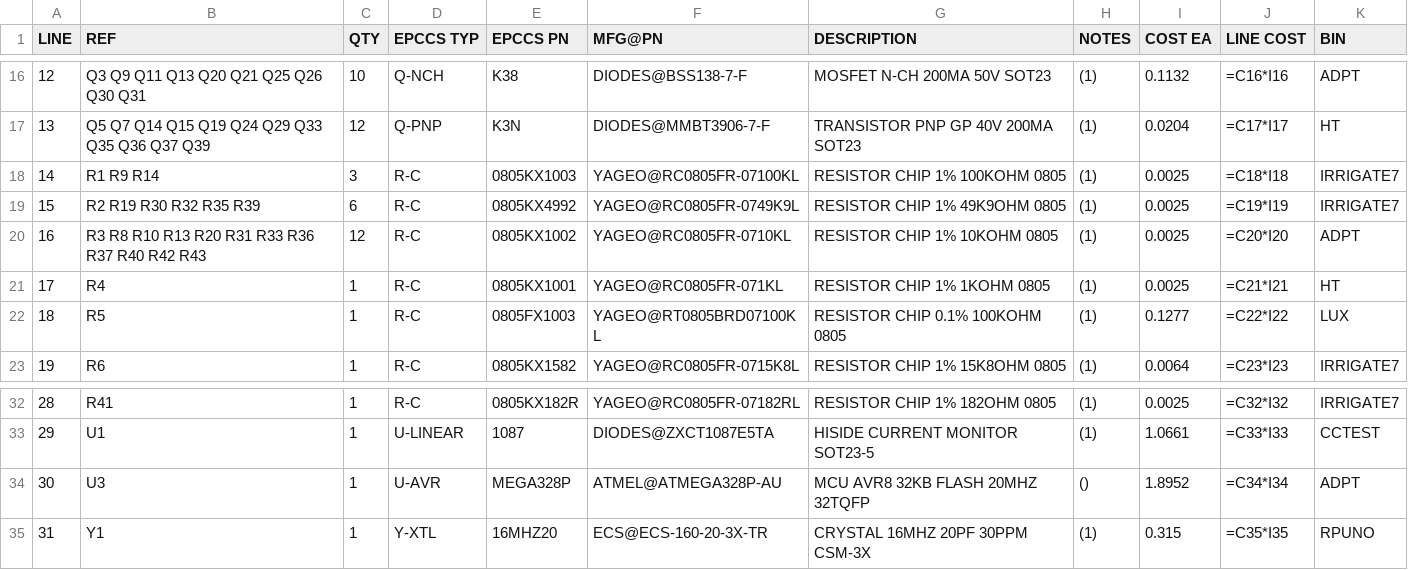
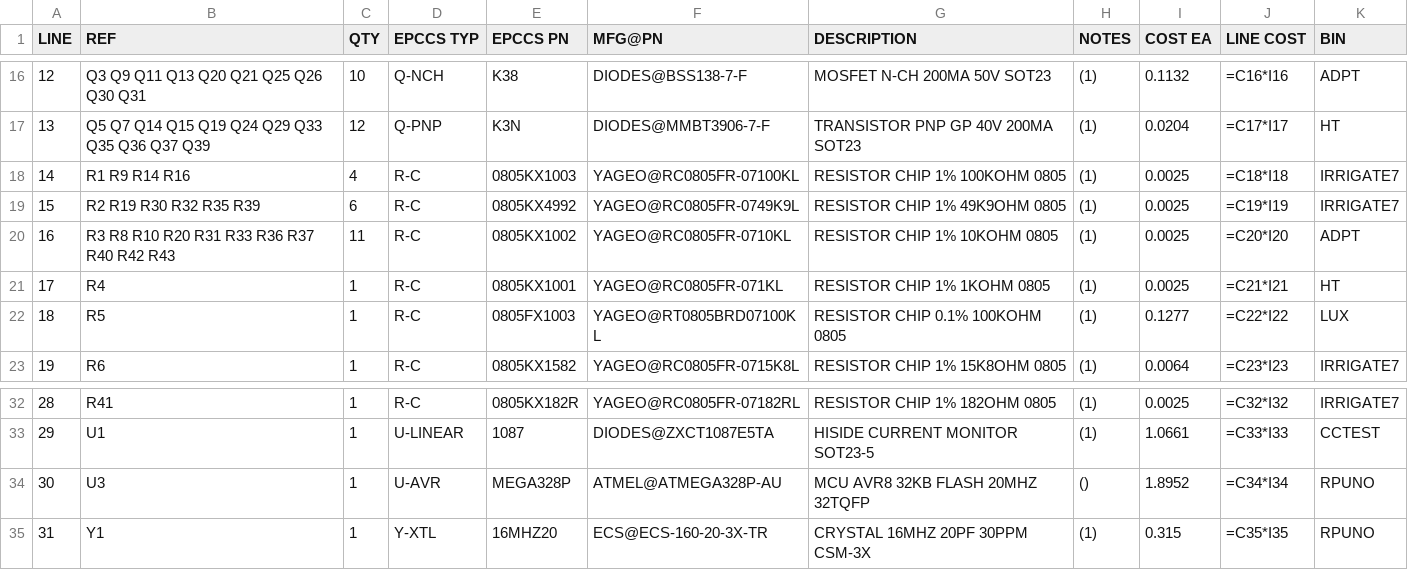
Before and after one commit to epccs/RPUno, a CSV file: Hardware/Design/14140SMD,BOM.csv, drawn as a sheet; only a part is shown, gaps mark what is left out.

```diff
--- a/Hardware/Design/14140SMD,BOM.csv
+++ b/Hardware/Design/14140SMD,BOM.csv
@@ -17,5 +17,5 @@ LINE, REF, QTY, EPCCS TYP,EPCCS PN,MFG@PN, DESCRIPTION, NOTES, COST EA, LINE COS
 13,Q5 Q7 Q14 Q15 Q19 Q24 Q29 Q33 Q35 Q36 Q37 Q39,12,Q-PNP,K3N,DIODES@MMBT3906-7-F,TRANSISTOR PNP GP 40V 200MA SOT23,(1),0.0204,=C17*I17,HT
-14,R1 R9 R14,3,R-C,0805KX1003,YAGEO@RC0805FR-07100KL,RESISTOR CHIP 1% 100KOHM 0805,(1),0.0025,=C18*I18,IRRIGATE7
+14,R1 R9 R14 R16,4,R-C,0805KX1003,YAGEO@RC0805FR-07100KL,RESISTOR CHIP 1% 100KOHM 0805,(1),0.0025,=C18*I18,IRRIGATE7
 15,R2 R19 R30 R32 R35 R39,6,R-C,0805KX4992,YAGEO@RC0805FR-0749K9L,RESISTOR CHIP 1% 49K9OHM 0805,(1),0.0025,=C19*I19,IRRIGATE7
-16,R3 R8 R10 R13 R20 R31 R33 R36 R37 R40 R42 R43,12,R-C,0805KX1002,YAGEO@RC0805FR-0710KL,RESISTOR CHIP 1% 10KOHM 0805,(1),0.0025,=C20*I20,ADPT
+16,R3 R8 R10 R20 R31 R33 R36 R37 R40 R42 R43,11,R-C,0805KX1002,YAGEO@RC0805FR-0710KL,RESISTOR CHIP 1% 10KOHM 0805,(1),0.0025,=C20*I20,ADPT
 17,R4,1,R-C,0805KX1001,YAGEO@RC0805FR-071KL,RESISTOR CHIP 1% 1KOHM 0805,(1),0.0025,=C21*I21,HT
@@ -33,3 +33,3 @@ LINE, REF, QTY, EPCCS TYP,EPCCS PN,MFG@PN, DESCRIPTION, NOTES, COST EA, LINE COS
 29,U1,1,U-LINEAR,1087,DIODES@ZXCT1087E5TA,HISIDE CURRENT MONITOR SOT23-5,(1),1.0661,=C33*I33,CCTEST
-30,U3,1,U-AVR,MEGA328P,ATMEL@ATMEGA328P-AU,MCU AVR8 32KB FLASH 20MHZ 32TQFP,(),1.8952,=C34*I34,ADPT
+30,U3,1,U-AVR,MEGA328P,ATMEL@ATMEGA328P-AU,MCU AVR8 32KB FLASH 20MHZ 32TQFP,(),1.8952,=C34*I34,RPUNO
 31,Y1,1,Y-XTL,16MHZ20,ECS@ECS-160-20-3X-TR,CRYSTAL 16MHZ 20PF 30PPM  CSM-3X,(1),0.315,=C35*I35,RPUNO
```
Also changed, not shown: 17 other files.
